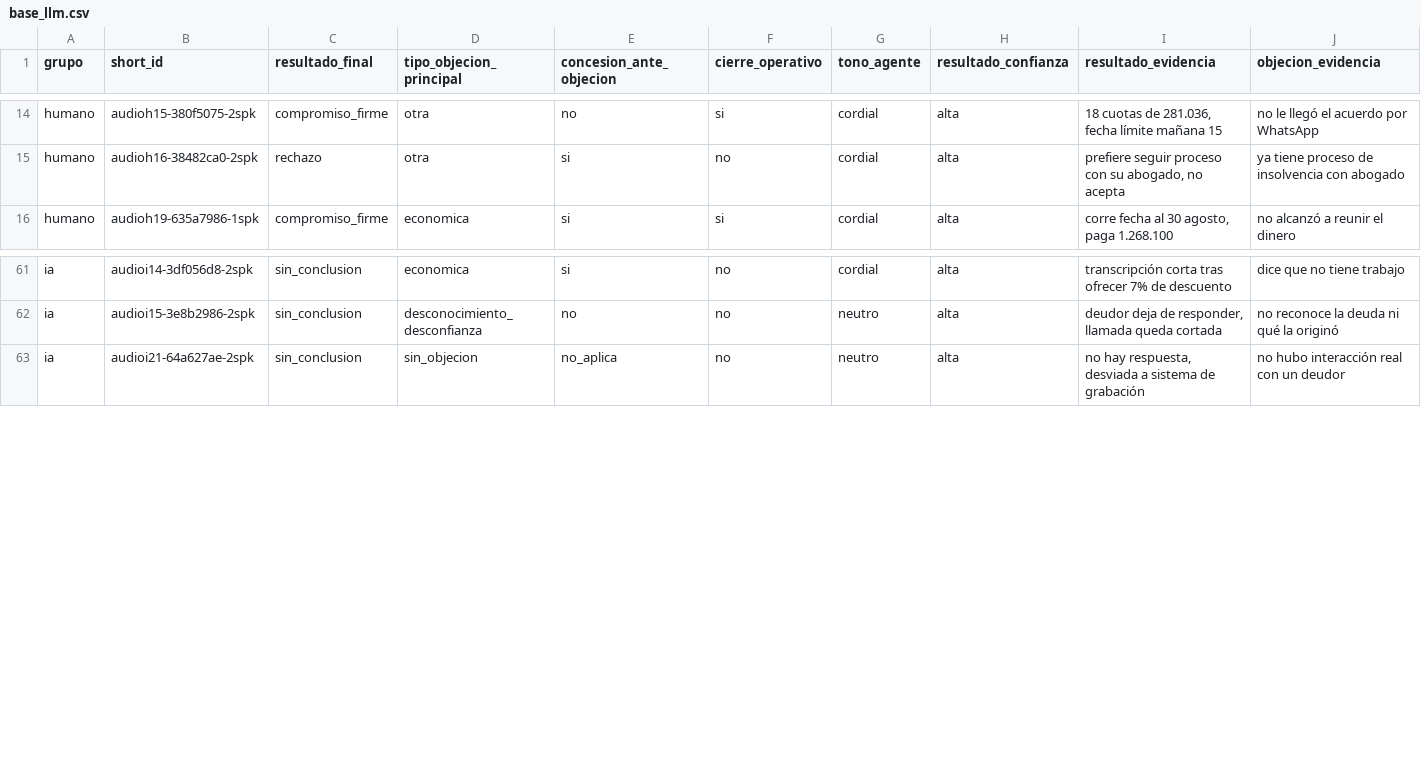
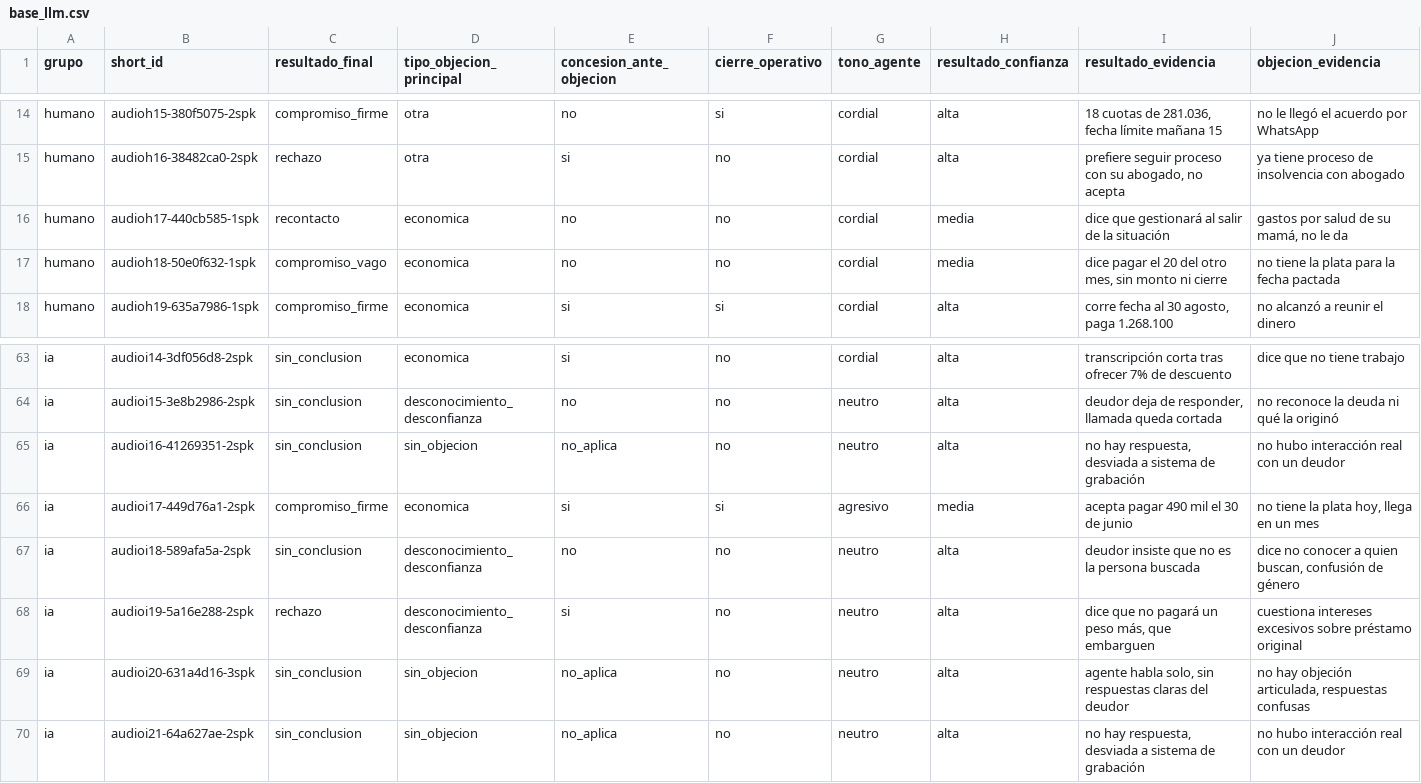
Before and after one commit to andreschaparr0/prueba_crecere, a CSV file: Base analitica/base_llm.csv, drawn as a sheet; only a part is shown, gaps mark what is left out; rows hold the shown columns only; the diff names each change by its address in the sheet, - before the commit and + after, or states it on an @@ line.

```diff
--- a/Base analitica/base_llm.csv
+++ b/Base analitica/base_llm.csv
+row 16: humano | audioh17-440cb585-1spk | recontacto | economica | no | no | cordial | media | dice que gestionará al salir de la situación | gastos por salud de su mamá, no le da
+row 17: humano | audioh18-50e0f632-1spk | compromiso_vago | economica | no | no | cordial | media | dice pagar el 20 del otro mes, sin monto ni cierre | no tiene la plata para la fecha pactada
+row 65: ia | audioi16-41269351-2spk | sin_conclusion | sin_objecion | no_aplica | no | neutro | alta | no hay respuesta, desviada a sistema de grabación | no hubo interacción real con un deudor
+row 66: ia | audioi17-449d76a1-2spk | compromiso_firme | economica | si | si | agresivo | media | acepta pagar 490 mil el 30 de junio | no tiene la plata hoy, llega en un mes
+row 67: ia | audioi18-589afa5a-2spk | sin_conclusion | desconocimiento_desconfianza | no | no | neutro | alta | deudor insiste que no es la persona buscada | dice no conocer a quien buscan, confusión de género
+row 68: ia | audioi19-5a16e288-2spk | rechazo | desconocimiento_desconfianza | si | no | neutro | alta | dice que no pagará un peso más, que embarguen | cuestiona intereses excesivos sobre préstamo original
+row 69: ia | audioi20-631a4d16-3spk | sin_conclusion | sin_objecion | no_aplica | no | neutro | alta | agente habla solo, sin respuestas claras del deudor | no hay objeción articulada, respuestas confusas
```
Also changed, not shown: Base analitica/contrastes_llm.csv, 2 other files.
